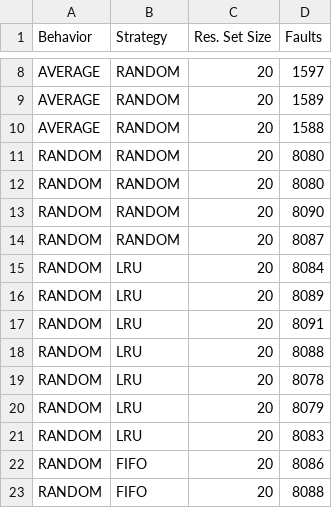
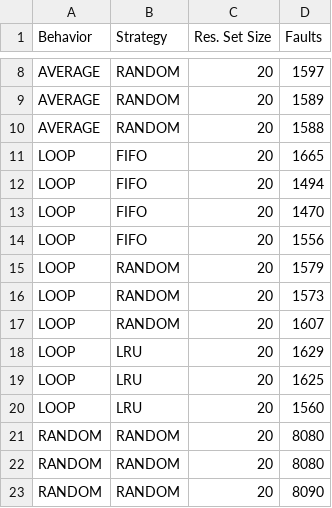
Before and after one commit to CIS-433-Group-Project/Memory_Management, a CSV file: benchmarks.csv, drawn as a sheet; only a part is shown, gaps mark what is left out; the shorter side is filled out with more unchanged rows; the diff names each change by its address in the sheet, - before the commit and + after, or states it on an @@ line.

Commit message:
Guaranteed ref[i] != ref[i+1] for LOOP behavior.

```diff
--- a/benchmarks.csv
+++ b/benchmarks.csv
+row 11: LOOP | FIFO | 20 | 1665
+row 12: LOOP | FIFO | 20 | 1494
+row 13: LOOP | FIFO | 20 | 1470
+row 14: LOOP | FIFO | 20 | 1556
+row 15: LOOP | RANDOM | 20 | 1579
+row 16: LOOP | RANDOM | 20 | 1573
+row 17: LOOP | RANDOM | 20 | 1607
+row 18: LOOP | LRU | 20 | 1629
+row 19: LOOP | LRU | 20 | 1625
+row 20: LOOP | LRU | 20 | 1560
```
Also changed, not shown: 2 other files.
